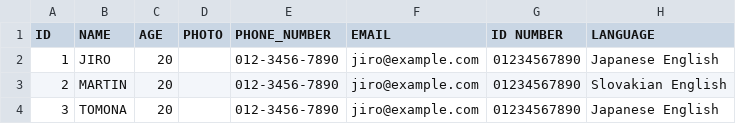
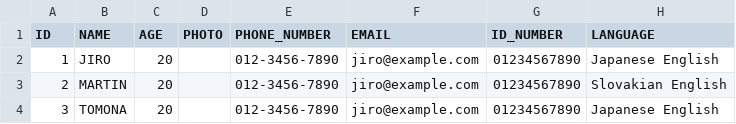
Before and after one commit to version-1/stayella, a CSV file: src/group1/stayella/Data/guest.csv, drawn as a sheet.

```diff
--- a/src/group1/stayella/Data/guest.csv
+++ b/src/group1/stayella/Data/guest.csv
@@ -1,2 +1,2 @@
-ID,NAME,AGE,PHOTO,PHONE_NUMBER,EMAIL,ID NUMBER,LANGUAGE
+ID,NAME,AGE,PHOTO,PHONE_NUMBER,EMAIL,ID_NUMBER,LANGUAGE
 1,JIRO,20,,012-3456-7890,jiro@example.com,01234567890,Japanese English
```
Also changed, not shown: 6 other files.
